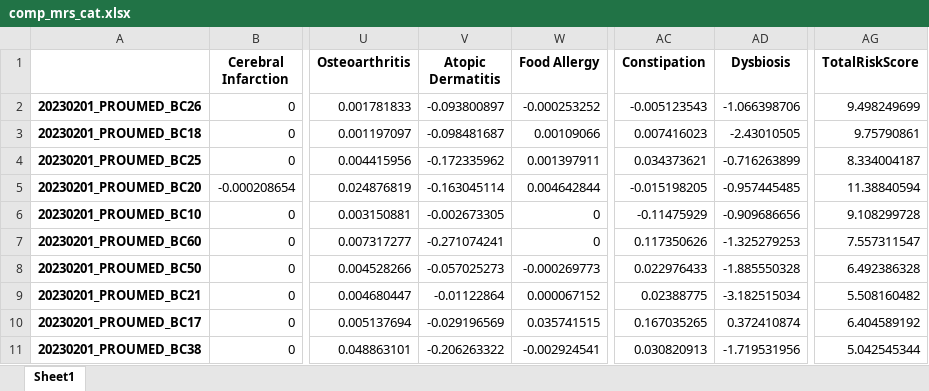
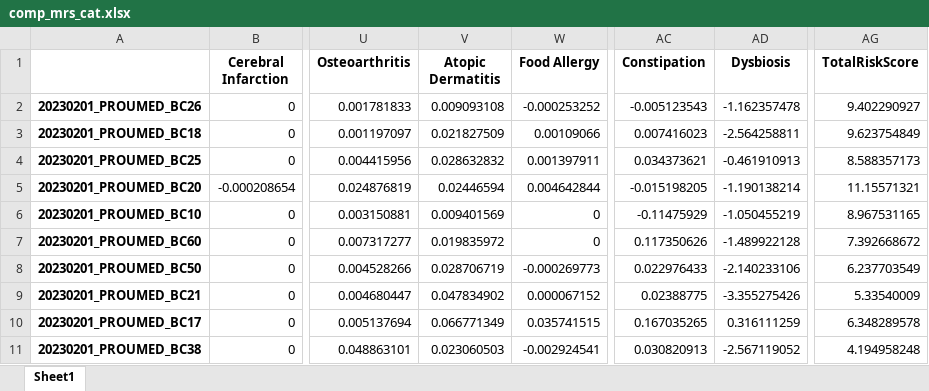
Before and after one commit to Gyungbu/comp_animal_disease, an Excel workbook: input/comp_mrs_cat.xlsx, sheet Sheet1, drawn as a sheet; only a part is shown, gaps mark what is left out; values as stored, in another font and other column widths than the file's, no borders; the diff covers the shown part only; the diff names each change by its address in the sheet, - before the commit and + after, or states it on an @@ line.

```diff
--- a/input/comp_mrs_cat.xlsx (sheet Sheet1)
+++ b/input/comp_mrs_cat.xlsx (sheet Sheet1)
-V2 (Atopic Dermatitis): -0.093800897
+V2 (Atopic Dermatitis): 0.009093108
-AD2 (Dysbiosis): -1.066398706
+AD2 (Dysbiosis): -1.162357478
-AG2 (TotalRiskScore): 9.498249699
+AG2 (TotalRiskScore): 9.402290927
-V3 (Atopic Dermatitis): -0.098481687
+V3 (Atopic Dermatitis): 0.021827509
-AD3 (Dysbiosis): -2.43010505
+AD3 (Dysbiosis): -2.564258811
-AG3 (TotalRiskScore): 9.75790861
+AG3 (TotalRiskScore): 9.623754849
-V4 (Atopic Dermatitis): -0.172335962
+V4 (Atopic Dermatitis): 0.028632832
-AD4 (Dysbiosis): -0.716263899
+AD4 (Dysbiosis): -0.461910913
-AG4 (TotalRiskScore): 8.334004187
+AG4 (TotalRiskScore): 8.588357173
-V5 (Atopic Dermatitis): -0.163045114
+V5 (Atopic Dermatitis): 0.02446594
-AD5 (Dysbiosis): -0.957445485
+AD5 (Dysbiosis): -1.190138214
-AG5 (TotalRiskScore): 11.38840594
+AG5 (TotalRiskScore): 11.15571321
-V6 (Atopic Dermatitis): -0.002673305
+V6 (Atopic Dermatitis): 0.009401569
-AD6 (Dysbiosis): -0.909686656
+AD6 (Dysbiosis): -1.050455219
-AG6 (TotalRiskScore): 9.108299728
+AG6 (TotalRiskScore): 8.967531165
-V7 (Atopic Dermatitis): -0.271074241
+V7 (Atopic Dermatitis): 0.019835972
-AD7 (Dysbiosis): -1.325279253
+AD7 (Dysbiosis): -1.489922128
-AG7 (TotalRiskScore): 7.557311547
+AG7 (TotalRiskScore): 7.392668672
-V8 (Atopic Dermatitis): -0.057025273
+V8 (Atopic Dermatitis): 0.028706719
-AD8 (Dysbiosis): -1.885550328
+AD8 (Dysbiosis): -2.140233106
-AG8 (TotalRiskScore): 6.492386328
+AG8 (TotalRiskScore): 6.237703549
-V9 (Atopic Dermatitis): -0.01122864
+V9 (Atopic Dermatitis): 0.047834902
-AD9 (Dysbiosis): -3.182515034
+AD9 (Dysbiosis): -3.355275426
-AG9 (TotalRiskScore): 5.508160482
+AG9 (TotalRiskScore): 5.33540009
-V10 (Atopic Dermatitis): -0.029196569
+V10 (Atopic Dermatitis): 0.066771349
-AD10 (Dysbiosis): 0.372410874
+AD10 (Dysbiosis): 0.316111259
-AG10 (TotalRiskScore): 6.404589192
+AG10 (TotalRiskScore): 6.348289578
-V11 (Atopic Dermatitis): -0.206263322
+V11 (Atopic Dermatitis): 0.023060503
-AD11 (Dysbiosis): -1.719531956
+AD11 (Dysbiosis): -2.567119052
-AG11 (TotalRiskScore): 5.042545344
+AG11 (TotalRiskScore): 4.194958248
```
Also changed, not shown: 105 edited cells elsewhere in this sheet, input/db_abundance_cat.xlsx, input/phenotype_microbiome_cat.xlsx, 2 other files.
